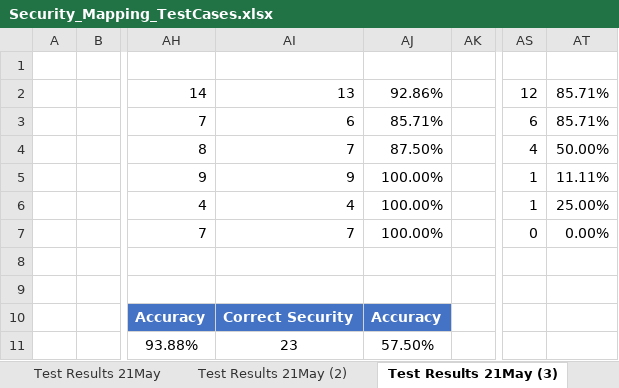
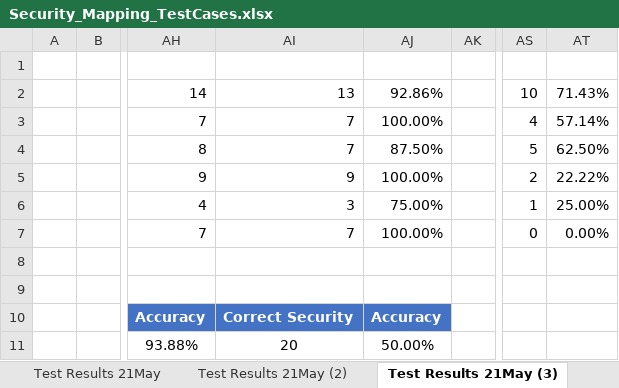
Before and after one commit to shrutic-github/FM-SecurityMapping, an Excel workbook: Security_Mapping_TestCases.xlsx, sheet Test Results 21May (3), drawn as a sheet; only a part is shown, gaps mark what is left out; values as stored, in another font and other column widths than the file's, no borders; the diff covers the shown part only; the diff names each change by its address in the sheet, - before the commit and + after, or states it on an @@ line.

```diff
--- a/Security_Mapping_TestCases.xlsx (sheet Test Results 21May (3))
+++ b/Security_Mapping_TestCases.xlsx (sheet Test Results 21May (3))
-AS2: 12
+AS2: 10
-AT2: 85.71%
+AT2: 71.43%
-AI3: 6
+AI3: 7
-AJ3: 85.71%
+AJ3: 100.00%
-AS3: 6
+AS3: 4
-AT3: 85.71%
+AT3: 57.14%
-AS4: 4
+AS4: 5
-AT4: 50.00%
+AT4: 62.50%
-AS5: 1
+AS5: 2
-AT5: 11.11%
+AT5: 22.22%
-AI6: 4
+AI6: 3
-AJ6: 100.00%
+AJ6: 75.00%
-AI11: 23
+AI11: 20
-AJ11: 57.50%
+AJ11: 50.00%
```
Also changed, not shown: 160 edited cells and cell formats elsewhere in this sheet, sheet Test Results 21May, sheet Test Results 18May, sheet Test Results 21May (2), sheet Sheet1, other sheet tabs, evaluation_results.xlsx, 7 other files.
